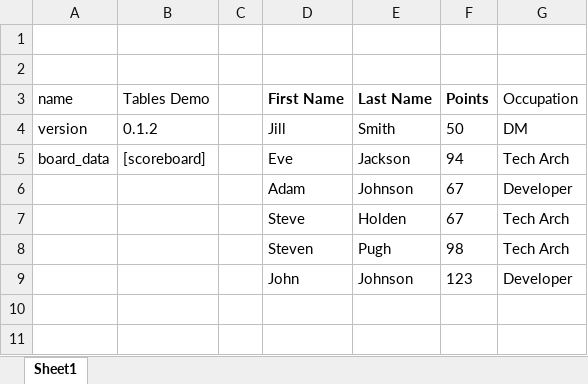
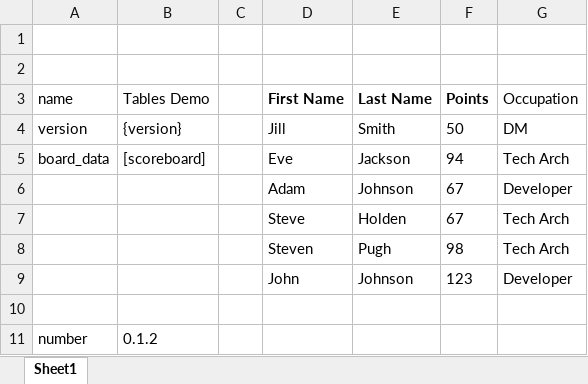
Before and after one commit to holdenweb/edjas-demo, an Excel workbook: demo_data.xlsx, sheet Sheet1, drawn as a sheet; values as stored, in another font and other column widths than the file's, no borders; the diff names each change by its address in the sheet, - before the commit and + after, or states it on an @@ line.

```diff
--- a/demo_data.xlsx (sheet Sheet1)
+++ b/demo_data.xlsx (sheet Sheet1)
-B4 (Tables Demo): 0.1.2
+B4 (Tables Demo): {version}
+row 10: (empty)
+row 11: number | 0.1.2
```
Also changed, not shown: levels_sample.xlsx, 5 other files.
